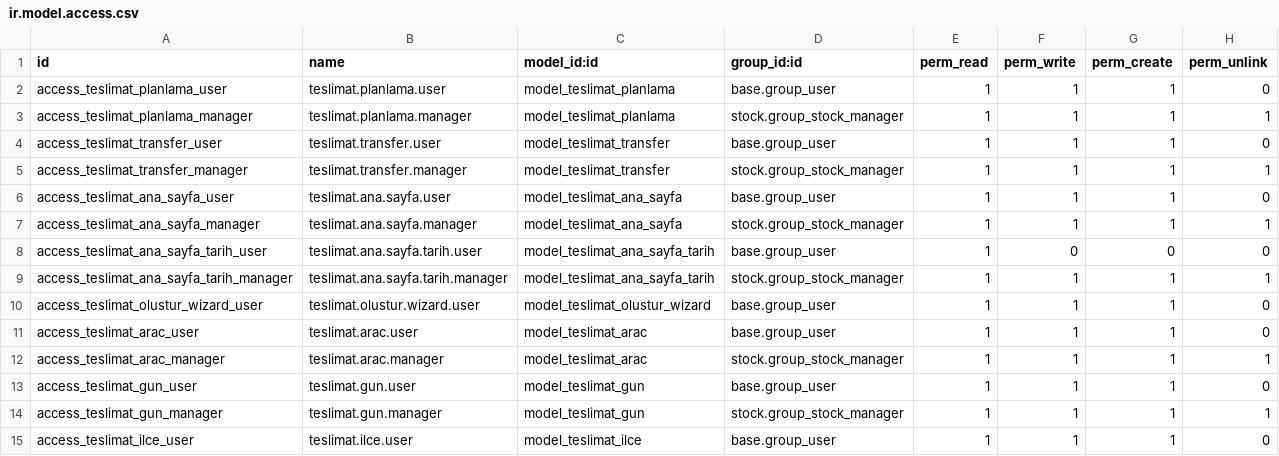
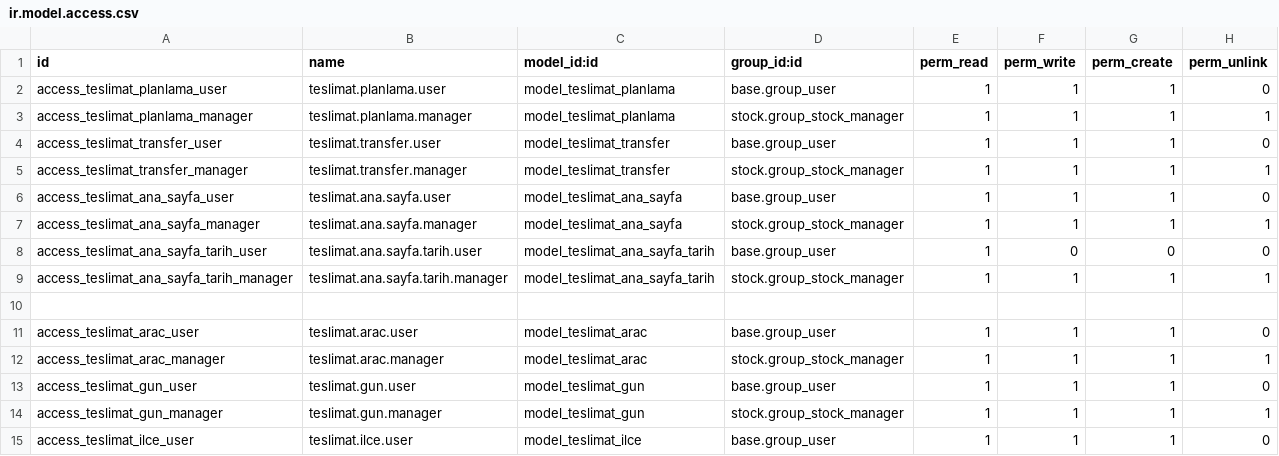
Before and after one commit to toftamars/Teslimat_Planlama, a CSV file: teslimat_planlama/security/ir.model.access.csv, drawn as a sheet; only a part is shown.

Commit message:
fix: Eski wizard kaldırıldı ve menü düzenlendi
- Eski teslimat.olustur.wizard tamamen kaldırıldı
- Ana Sayfa menüsü eklendi (normal kullanıcılar için)
- Yönetici menüleri groups='stock.group_stock_manager' ile korundu
- Kırmızı X vazgeç butonu kaldırıldı
- Teslimat Belgesi Oluştur menüsü kaldırıldı

```diff
--- a/teslimat_planlama/security/ir.model.access.csv
+++ b/teslimat_planlama/security/ir.model.access.csv
@@ -9,3 +9,3 @@ access_teslimat_ana_sayfa_tarih_user,teslimat.ana.sayfa.tarih.user,model_teslima
 access_teslimat_ana_sayfa_tarih_manager,teslimat.ana.sayfa.tarih.manager,model_teslimat_ana_sayfa_tarih,stock.group_stock_manager,1,1,1,1
-access_teslimat_olustur_wizard_user,teslimat.olustur.wizard.user,model_teslimat_olustur_wizard,base.group_user,1,1,1,0
+
 access_teslimat_arac_user,teslimat.arac.user,model_teslimat_arac,base.group_user,1,1,1,0
```
Also changed, not shown: 6 other files.
